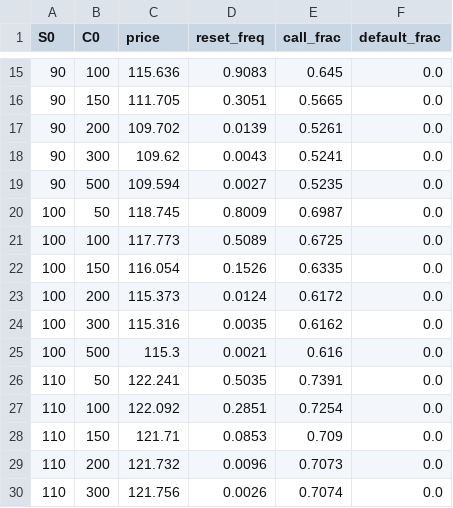
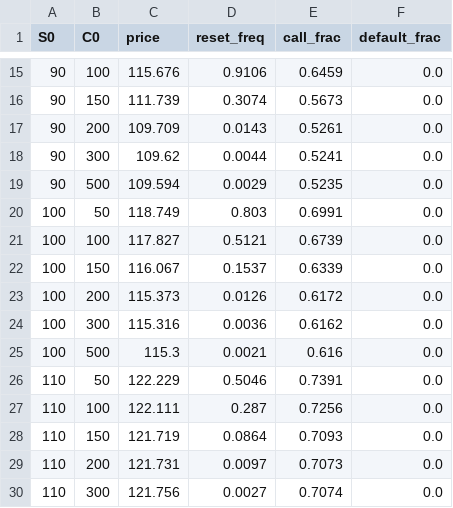
Before and after one commit to huxiaopingseu/EReset_CCB, a CSV file: output/data/e2_reset_boundary.csv, drawn as a sheet; only a part is shown, gaps mark what is left out; the diff covers the shown part only.

```diff
--- a/output/data/e2_reset_boundary.csv
+++ b/output/data/e2_reset_boundary.csv
@@ -15,16 +15,16 @@ S0,C0,price,reset_freq,call_frac,default_frac
-90,100,115.636,0.9083,0.645,0.0
-90,150,111.705,0.3051,0.5665,0.0
-90,200,109.702,0.0139,0.5261,0.0
-90,300,109.62,0.0043,0.5241,0.0
-90,500,109.594,0.0027,0.5235,0.0
-100,50,118.745,0.8009,0.6987,0.0
-100,100,117.773,0.5089,0.6725,0.0
-100,150,116.054,0.1526,0.6335,0.0
-100,200,115.373,0.0124,0.6172,0.0
-100,300,115.316,0.0035,0.6162,0.0
+90,100,115.676,0.9106,0.6459,0.0
+90,150,111.739,0.3074,0.5673,0.0
+90,200,109.709,0.0143,0.5261,0.0
+90,300,109.62,0.0044,0.5241,0.0
+90,500,109.594,0.0029,0.5235,0.0
+100,50,118.749,0.803,0.6991,0.0
+100,100,117.827,0.5121,0.6739,0.0
+100,150,116.067,0.1537,0.6339,0.0
+100,200,115.373,0.0126,0.6172,0.0
+100,300,115.316,0.0036,0.6162,0.0
 100,500,115.3,0.0021,0.616,0.0
-110,50,122.241,0.5035,0.7391,0.0
-110,100,122.092,0.2851,0.7254,0.0
-110,150,121.71,0.0853,0.709,0.0
-110,200,121.732,0.0096,0.7073,0.0
-110,300,121.756,0.0026,0.7074,0.0
+110,50,122.229,0.5046,0.7391,0.0
+110,100,122.111,0.287,0.7256,0.0
+110,150,121.719,0.0864,0.7093,0.0
+110,200,121.731,0.0097,0.7073,0.0
+110,300,121.756,0.0027,0.7074,0.0
```
Also changed, not shown: 41 edited cells elsewhere in this file, output/data/e3_sensitivity.csv, output/data/e5_robustness_threshold.csv, 14 other files.
